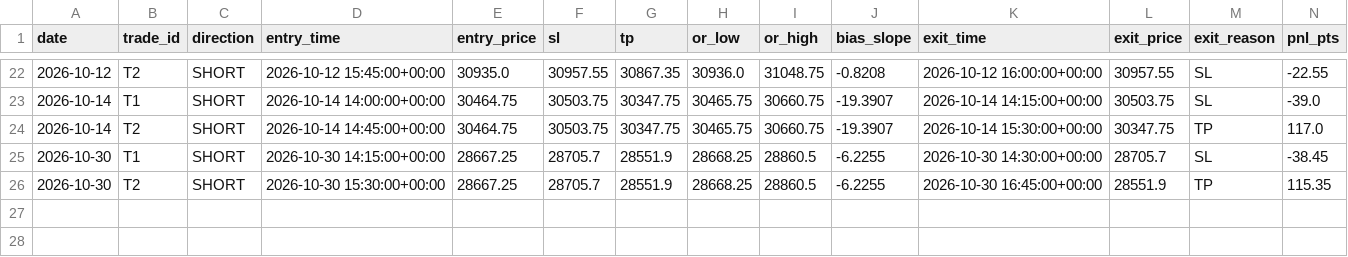
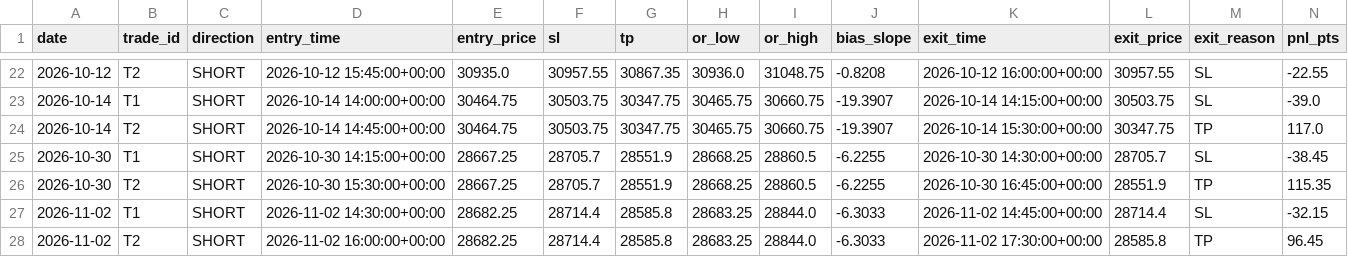
Before and after one commit to A88R345/orb-sim, a CSV file: data/trades_sim.csv, drawn as a sheet; only a part is shown, gaps mark what is left out; rows hold the shown columns only; the diff names each change by its address in the sheet, - before the commit and + after, or states it on an @@ line.

```diff
--- a/data/trades_sim.csv
+++ b/data/trades_sim.csv
+row 27: 2026-11-02 | T1 | SHORT | 2026-11-02 14:30:00+00:00 | 28682.25 | 28714.4 | 28585.8 | 28683.25 | 28844.0 | -6.3033 | 2026-11-02 14:45:00+00:00 | 28714.4 | SL | -32.15
+row 28: 2026-11-02 | T2 | SHORT | 2026-11-02 16:00:00+00:00 | 28682.25 | 28714.4 | 28585.8 | 28683.25 | 28844.0 | -6.3033 | 2026-11-02 17:30:00+00:00 | 28585.8 | TP | 96.45
```
